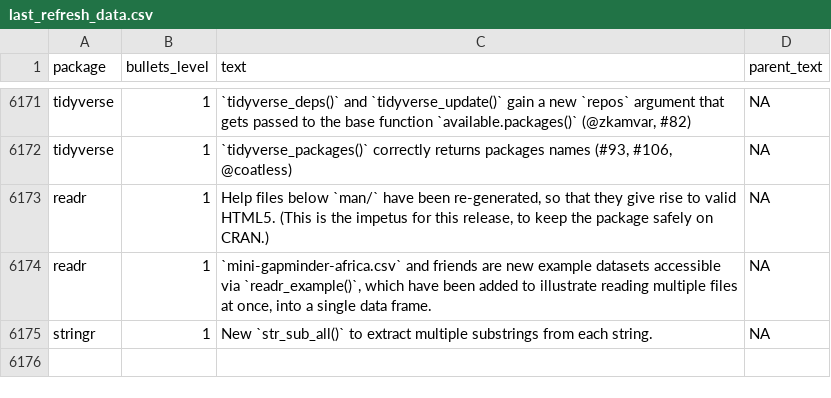
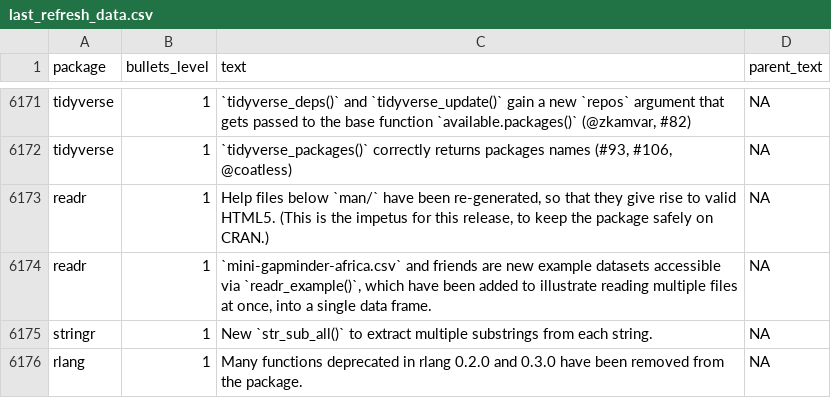
Before and after one commit to wurli/tidyverse-dev-bot, a CSV file: last_refresh_data.csv, drawn as a sheet; only a part is shown, gaps mark what is left out; the diff names each change by its address in the sheet, - before the commit and + after, or states it on an @@ line.

Commit message:
Refresh NEWS files

```diff
--- a/last_refresh_data.csv
+++ b/last_refresh_data.csv
+row 6176: rlang | 1 | Many functions deprecated in rlang 0.2.0 and 0.3.0 have been removed from the package. | NA
```
Also changed, not shown: 3 other files.
